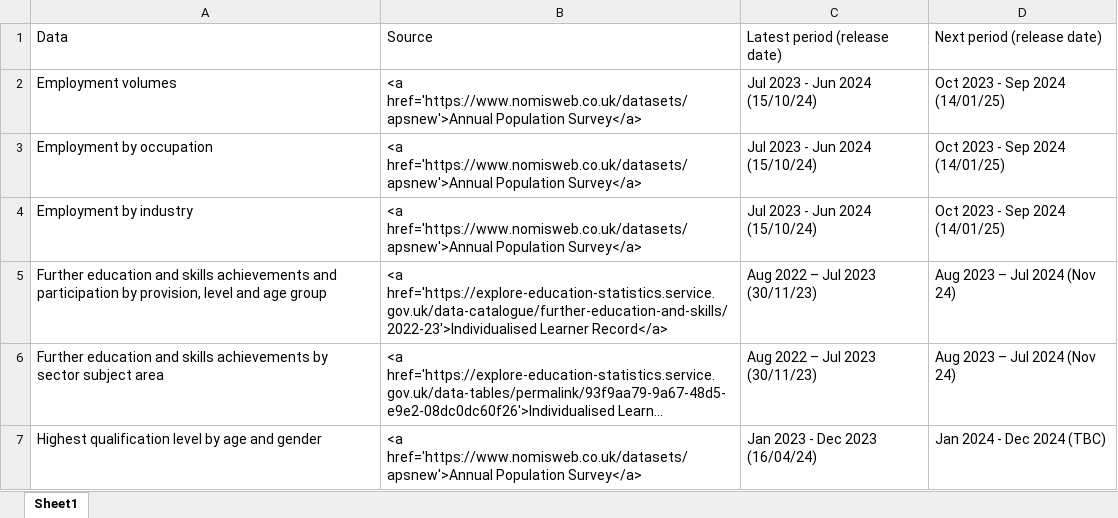
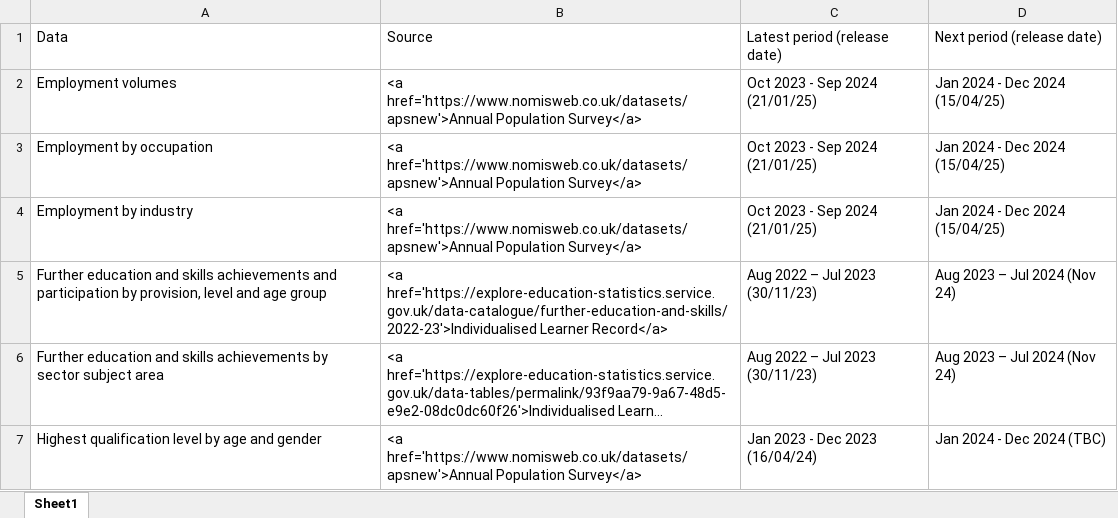
Before and after one commit to dfe-analytical-services/lsip_dashboard, an Excel workbook: Data/3-1_DataTable/DataTable.xlsx, sheet Sheet1, drawn as a sheet; only a part is shown; long unchanged cells end in …; values as stored, in another font and other column widths than the file's, no borders; the diff names each change by its address in the sheet, - before the commit and + after, or states it on an @@ line.

```diff
--- a/Data/3-1_DataTable/DataTable.xlsx (sheet Sheet1)
+++ b/Data/3-1_DataTable/DataTable.xlsx (sheet Sheet1)
-C2:C4: Jul 2023 - Jun 2024 (15/10/24)
+C2:C4: Oct 2023 - Sep 2024 (21/01/25)
-D2:D4: Oct 2023 - Sep 2024 (14/01/25)
+D2:D4: Jan 2024 - Dec 2024 (15/04/25)
```
Also changed, not shown: Data/3-2_dataText/dataText.xlsx, 17 other files.
